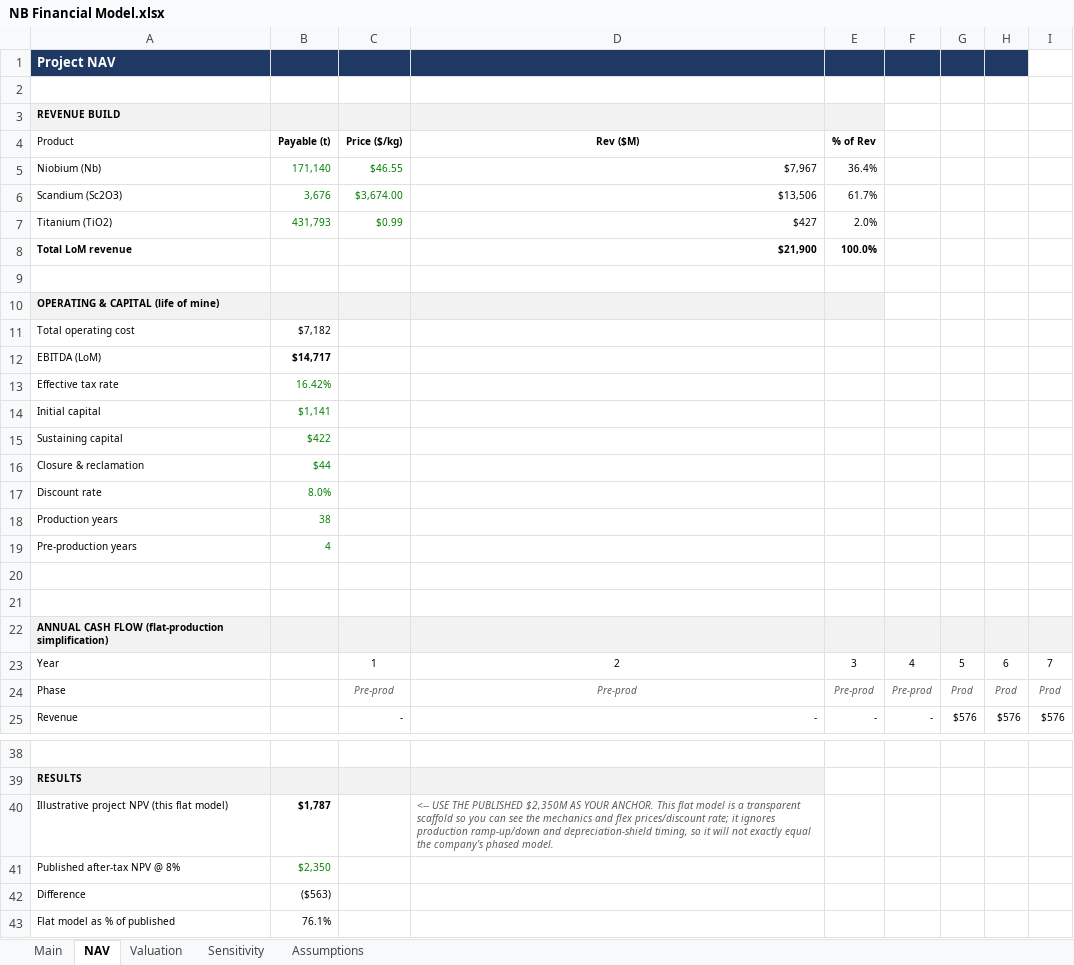
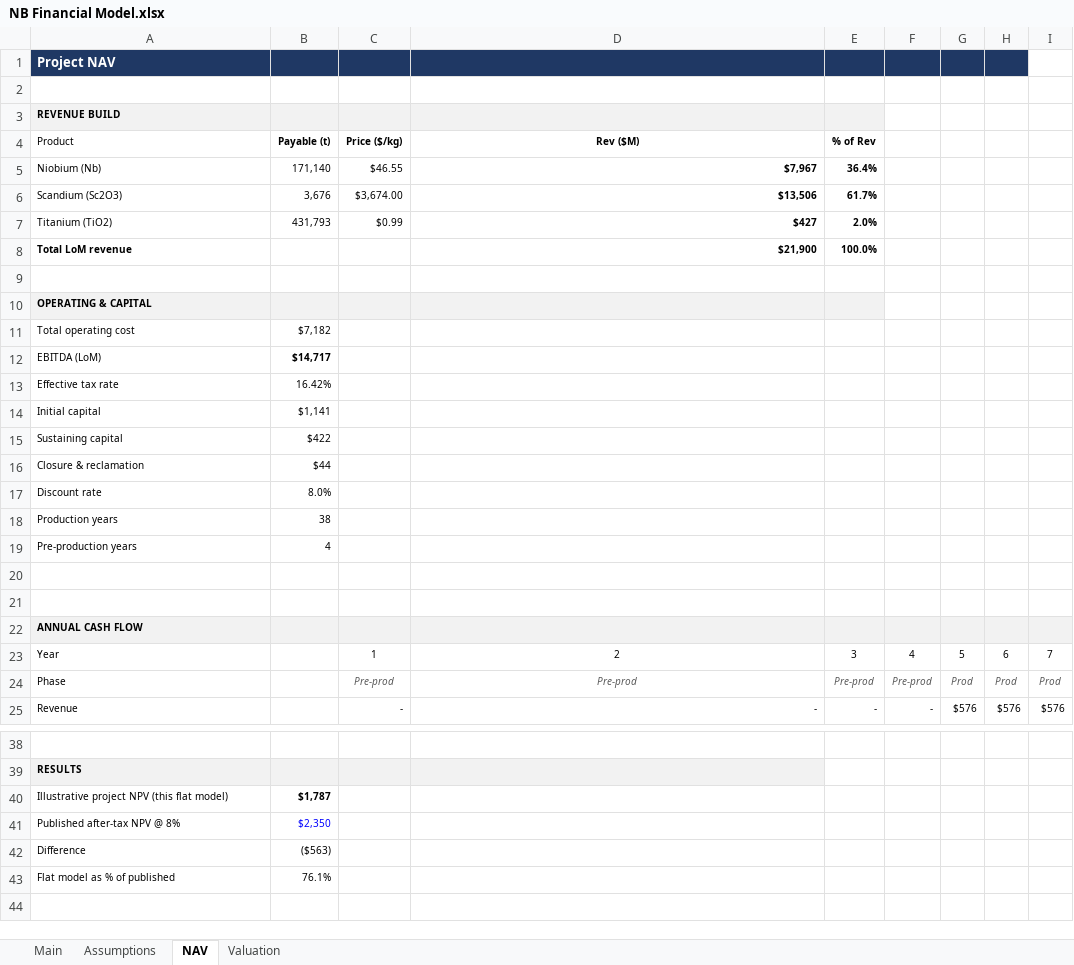
Before and after one commit to samuelheier/Analysis, an Excel workbook: NB Financial Model.xlsx, sheet NAV, drawn as a sheet; only a part is shown, gaps mark what is left out; values as stored, in another font and other column widths than the file's, no borders; the diff names each change by its address in the sheet, - before the commit and + after, or states it on an @@ line.

```diff
--- a/NB Financial Model.xlsx (sheet NAV)
+++ b/NB Financial Model.xlsx (sheet NAV)
-sheet tab: Sensitivity
@@ sheet tab order changed: Main | Assumptions | NAV | Valuation @@
-B5:C7 text colour: #008000
+B5:C7 text colour: black
-D5:E7 bold: off
+D5:E7 bold: on
-A10: OPERATING & CAPITAL (life of mine)
+A10: OPERATING & CAPITAL
-B13:B19 text colour: #008000
+B13:B19 text colour: black
-A22: ANNUAL CASH FLOW (flat-production simplification)
+A22: ANNUAL CASH FLOW
-D40: <-- USE THE PUBLISHED $2,350M AS YOUR ANCHOR. This flat model is a transparent scaffold so you can see the mechanics and flex prices/discount rate; it ignores production ramp-up/down and depreciation-shield timing, so it will not exactly equal the company’s phased model.
+D40: (empty)
-B41 text colour: #008000
+B41 text colour: #0000FF
```
Also changed, not shown: sheet Valuation, sheet Assumptions.
